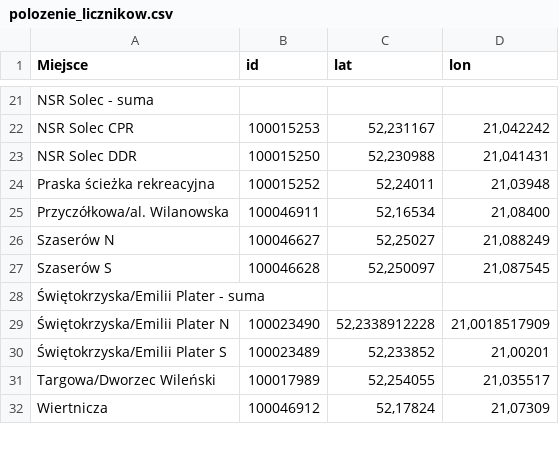
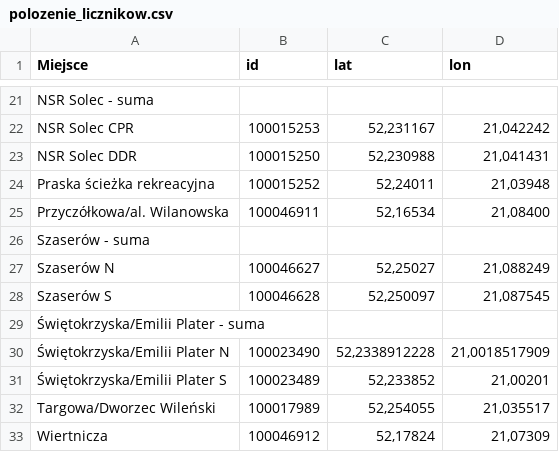
Before and after one commit to pawlowska/shiny-server, a CSV file: rowery/pliki/polozenie_licznikow.csv, drawn as a sheet; only a part is shown, gaps mark what is left out; the diff names each change by its address in the sheet, - before the commit and + after, or states it on an @@ line.

```diff
--- a/rowery/pliki/polozenie_licznikow.csv
+++ b/rowery/pliki/polozenie_licznikow.csv
+row 26: Szaserów - suma
```
Also changed, not shown: rowery/pliki/listy_stylow.csv, 8 other files.
